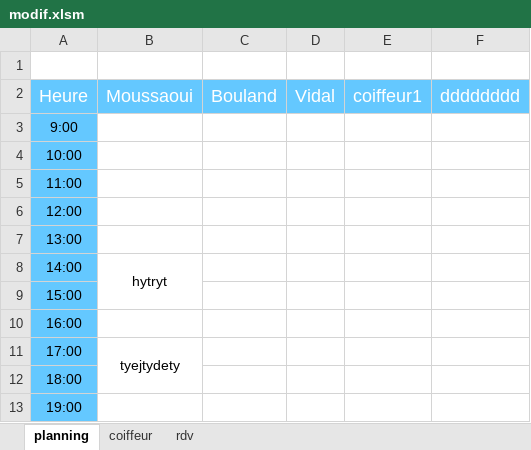
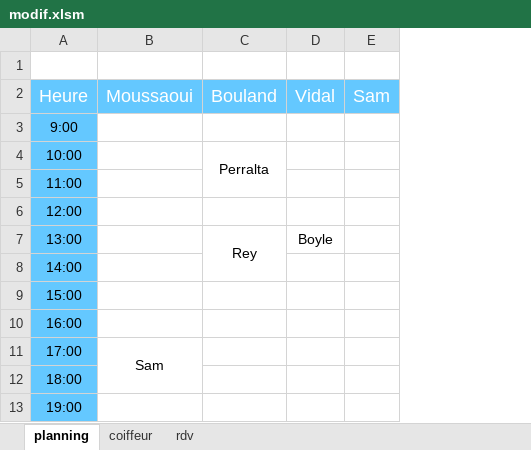
Before and after one commit to moussare/vbaPlanningCoiffeur, an Excel workbook: modif.xlsm, sheet planning, drawn as a sheet; values as stored, in another font and other column widths than the file's, no borders; charts and pictures not drawn; removed rows and columns are numbered as before the commit, all else as after; the diff names each change by its address in the sheet, - before the commit and + after, or states it on an @@ line.

```diff
--- a/modif.xlsm (sheet planning)
+++ b/modif.xlsm (sheet planning)
-column E, row 2: coiffeur1
-column F, row 2: dddddddd
+column E, row 2: Sam
-C4: (empty)
+C4: Perralta
+C4:C5 merged
-C7: (empty)
+C7: Rey
+C7:C8 merged
-D7: (empty)
+D7: Boyle
-B8: hytryt
+B8: (empty)
-B8:B9 merged
-B11: tyejtydety
+B11: Sam
```
Also changed, not shown: sheet rdv, sheet coiffeur, charts or pictures.
